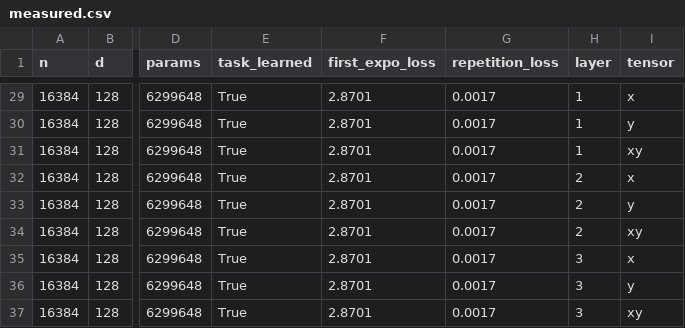
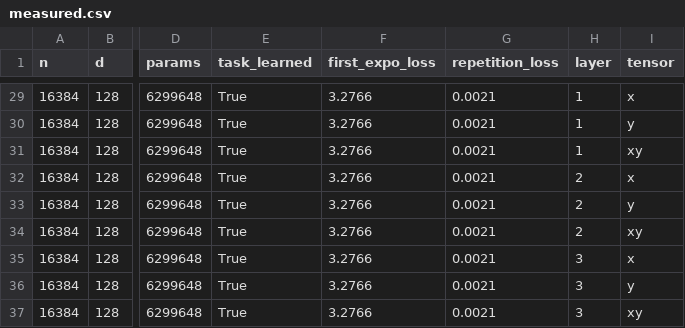
Before and after one commit to nilaymastaadmi/quiet-neurons, a CSV file: experiments/results/measured.csv, drawn as a sheet; only a part is shown, gaps mark what is left out; the diff covers the shown part only; the diff names each change by its address in the sheet, - before the commit and + after, or states it on an @@ line.

Commit message:
Align surprise with activation, and fix the first-sight loss it broke
pl[t] is the cost of PREDICTING token t+1, so the surprise of READING letter t is pl[t-1]. Everything paired pl[t] with the activations at t. The first-exposure slice therefore dropped the first genuinely new letter and pulled in one already learned, and reported first-sight loss as 2.88 against a random baseline of log(26) = 3.258. A first sight of a random word cannot be easier than chance, so that number was impossible, and it was printed two lines under the baseline it violated in our own logs. Aligned, it reads 3.28.

Same shift applied in worker.js, so the page pairs a letter's activation with its own surprise rather than the next letter's, and in sparsity_scan.py so a fresh training run is right. The committed run_*.log files predate the fix and still show 2.87; they are the historical record of those runs and the README says so.

measure.py now computes Pearson and Spearman on the aligned curve in pure Python, prints them, and writes results/correlations.csv; the traces ship the aligned per-position curve as 'surprise'. That replaces a Pearson 0.35 / Spearman -0.05 pair that no committed script produced. Measured at 8,192 neurons, layer 2: 0.29 and 0.02. The conclusion is unchanged and now checkable.

All three checkpoints re-measured. Every one of the twelve sparsity ratios reproduces byte-identically and make_scaling.py regenerates scaling.json unchanged, which is the check that the fix touched only loss-derived numbers.

```diff
--- a/experiments/results/measured.csv
+++ b/experiments/results/measured.csv
-F29:F37 (first_expo_loss): 2.8701
+F29:F37 (first_expo_loss): 3.2766
-G29:G37 (repetition_loss): 0.0017
+G29:G37 (repetition_loss): 0.0021
```
Also changed, not shown: 54 edited cells elsewhere in this file, 7 other files.
